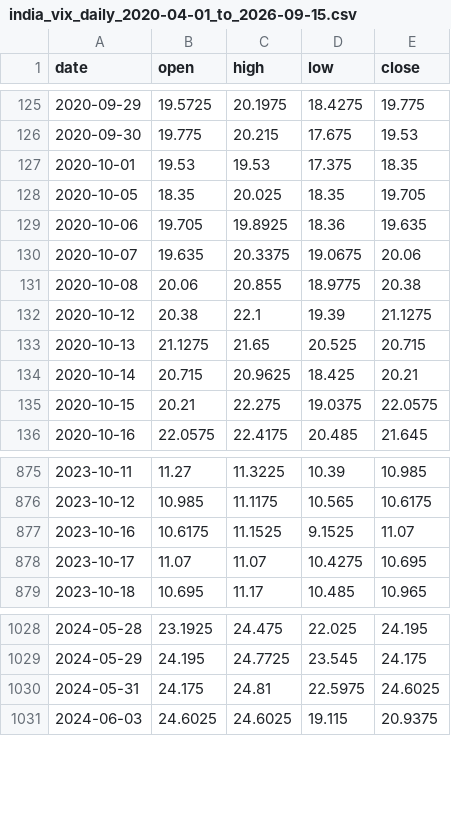
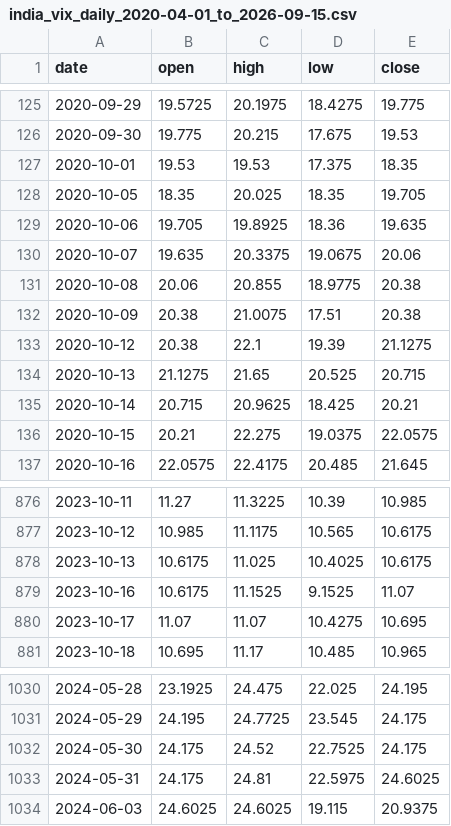
Before and after one commit to arpitb21-gif/nifty-backtest-data, a CSV file: data/daily/india_vix_daily_2020-04-01_to_2026-09-15.csv, drawn as a sheet; only a part is shown, gaps mark what is left out.

```diff
--- a/data/daily/india_vix_daily_2020-04-01_to_2026-09-15.csv
+++ b/data/daily/india_vix_daily_2020-04-01_to_2026-09-15.csv
@@ -131,2 +131,3 @@ date,open,high,low,close
 2020-10-08,20.06,20.855,18.9775,20.38
+2020-10-09,20.38,21.0075,17.51,20.38
 2020-10-12,20.38,22.1,19.39,21.1275
@@ -876,2 +877,3 @@ date,open,high,low,close
 2023-10-12,10.985,11.1175,10.565,10.6175
+2023-10-13,10.6175,11.025,10.4025,10.6175
 2023-10-16,10.6175,11.1525,9.1525,11.07
@@ -1029,2 +1031,3 @@ date,open,high,low,close
 2024-05-29,24.195,24.7725,23.545,24.175
+2024-05-30,24.175,24.52,22.7525,24.175
 2024-05-31,24.175,24.81,22.5975,24.6025
```
Also changed, not shown: data/daily/banknifty_spot_daily_2020-04-01_to_2026-09-15.csv, data/daily/nifty_spot_daily_2020-04-01_to_2026-09-15.csv.
